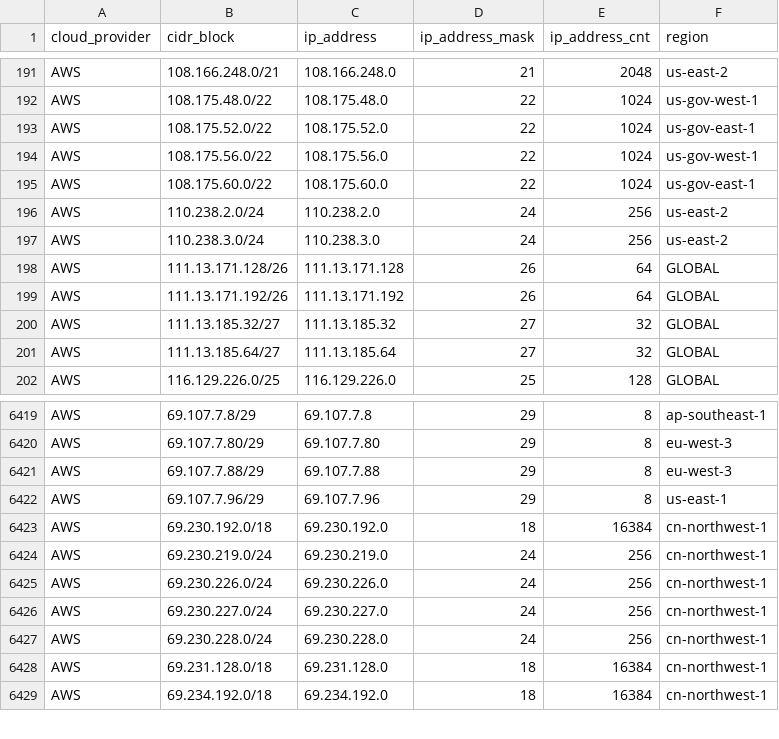
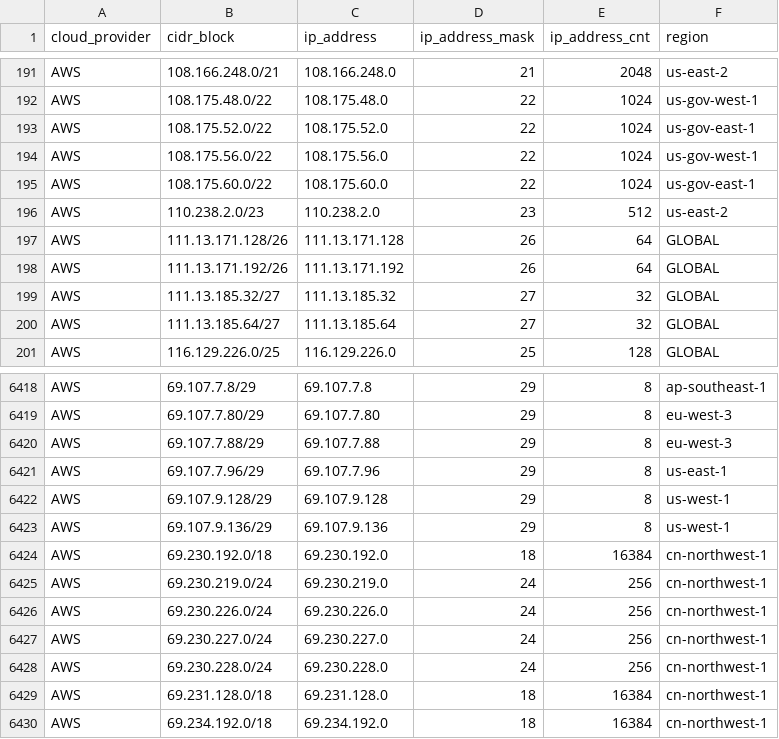
Before and after one commit to tobilg/public-cloud-provider-ip-ranges, a CSV file: data/providers/aws.csv, drawn as a sheet; only a part is shown, gaps mark what is left out.

Commit message:
[no ci] Data update on 2025-06-11T04:11:27

```diff
--- a/data/providers/aws.csv
+++ b/data/providers/aws.csv
@@ -195,4 +195,3 @@ AWS,108.175.56.0/22,108.175.56.0,22,1024,us-gov-west-1
 AWS,108.175.60.0/22,108.175.60.0,22,1024,us-gov-east-1
-AWS,110.238.2.0/24,110.238.2.0,24,256,us-east-2
-AWS,110.238.3.0/24,110.238.3.0,24,256,us-east-2
+AWS,110.238.2.0/23,110.238.2.0,23,512,us-east-2
 AWS,111.13.171.128/26,111.13.171.128,26,64,GLOBAL
@@ -6422,2 +6421,4 @@ AWS,69.107.7.88/29,69.107.7.88,29,8,eu-west-3
 AWS,69.107.7.96/29,69.107.7.96,29,8,us-east-1
+AWS,69.107.9.128/29,69.107.9.128,29,8,us-west-1
+AWS,69.107.9.136/29,69.107.9.136,29,8,us-west-1
 AWS,69.230.192.0/18,69.230.192.0,18,16384,cn-northwest-1
```
Also changed, not shown: 15 other files.
